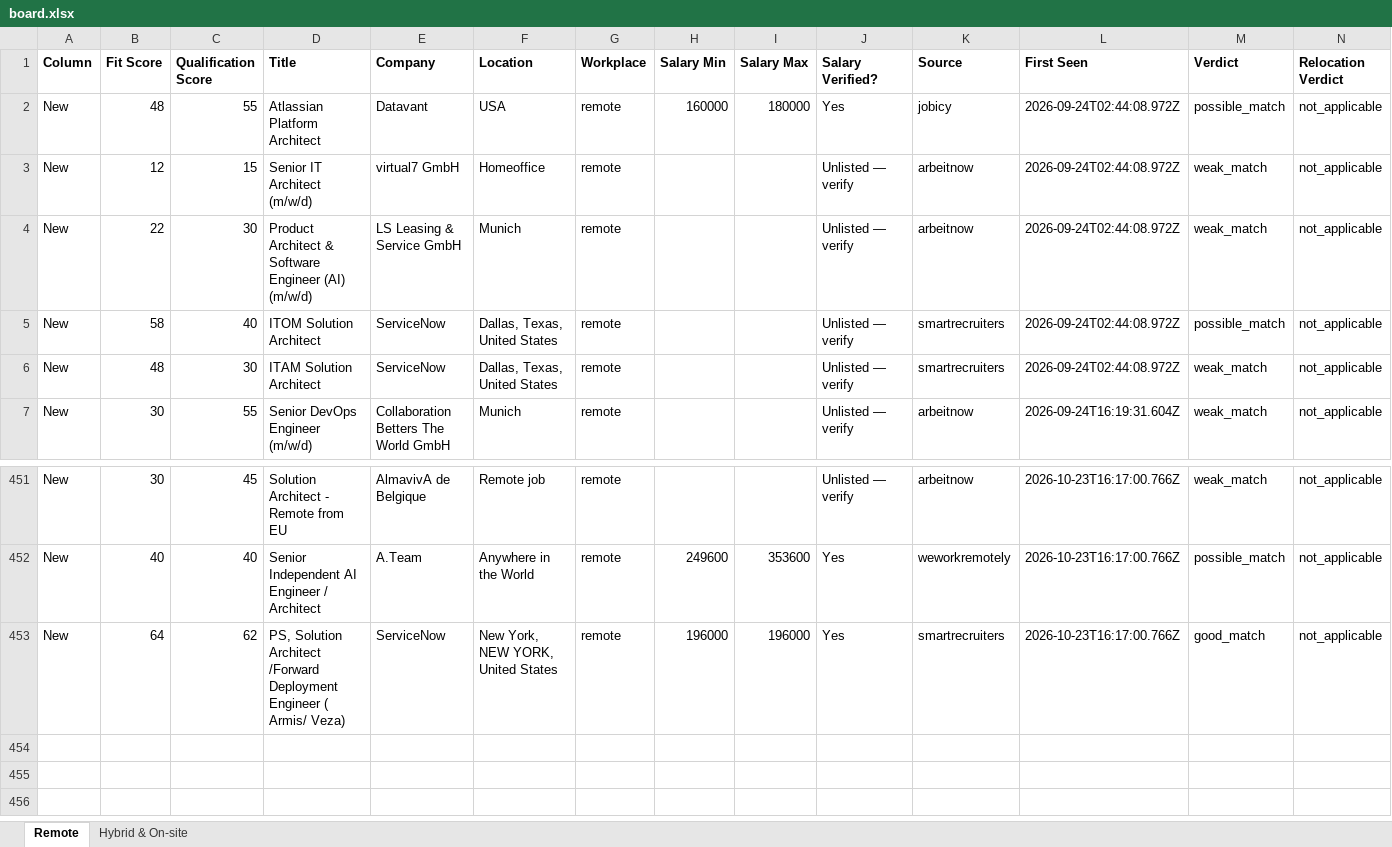
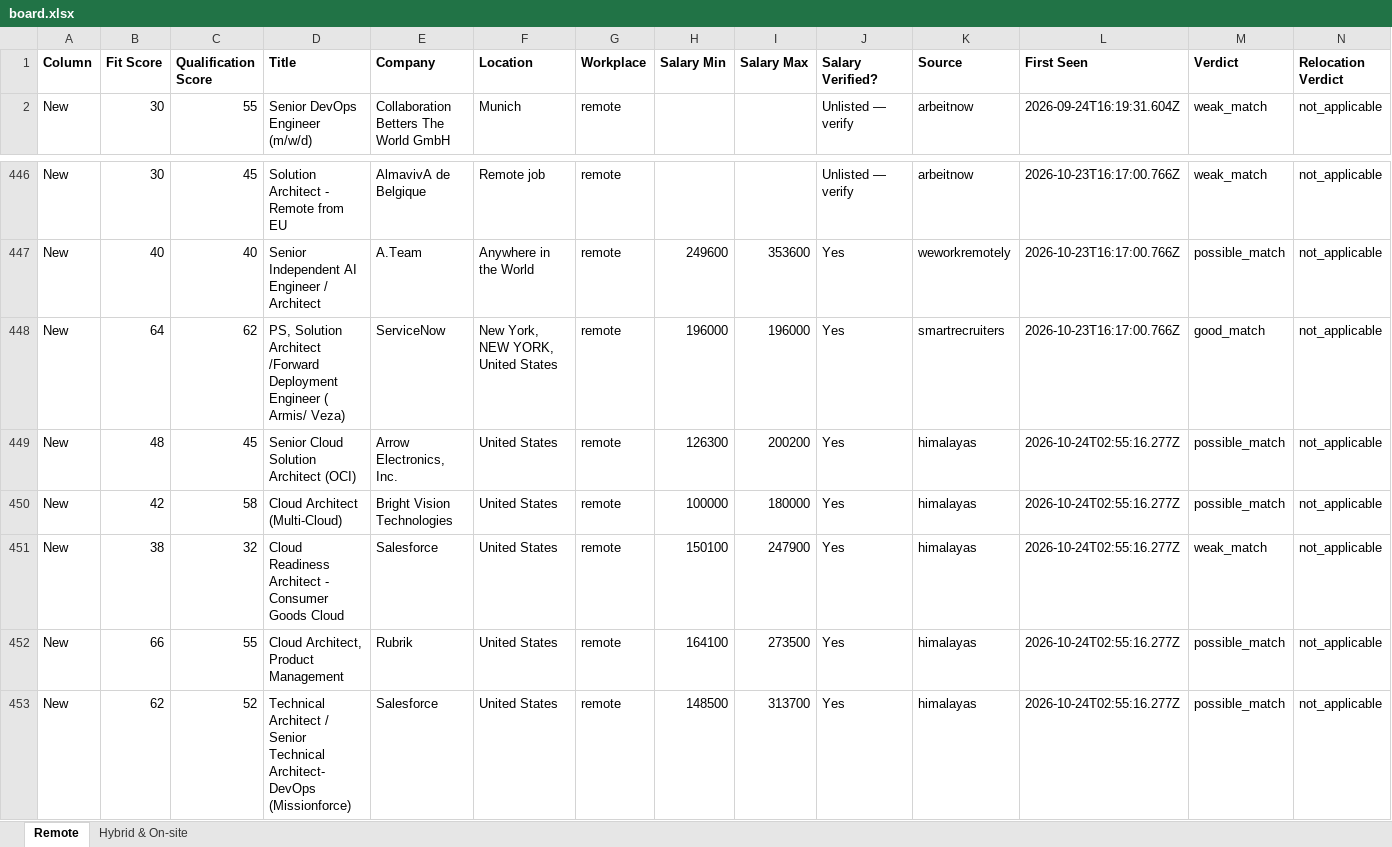
Before and after one commit to naijadamus/goodfela.com, an Excel workbook: hunt/board.xlsx, sheet Remote, drawn as a sheet; only a part is shown, gaps mark what is left out; values as stored, in another font and other column widths than the file's, no borders; removed rows and columns are numbered as before the commit, all else as after; rows hold the shown columns only; the diff names each change by its address in the sheet, - before the commit and + after, or states it on an @@ line.

```diff
--- a/hunt/board.xlsx (sheet Remote)
+++ b/hunt/board.xlsx (sheet Remote)
-row 2: New | 48 | 55 | Atlassian Platform Architect | Datavant | USA | remote | 160000 | 180000 | Yes | jobicy | 2026-09-24T02:44:08.972Z | possible_match | not_applicable
-row 3: New | 12 | 15 | Senior IT Architect (m/w/d) | virtual7 GmbH | Homeoffice | remote |  |  | Unlisted — verify | arbeitnow | 2026-09-24T02:44:08.972Z | weak_match | not_applicable
-row 4: New | 22 | 30 | Product Architect & Software Engineer (AI) (m/w/d) | LS Leasing & Service GmbH | Munich | remote |  |  | Unlisted — verify | arbeitnow | 2026-09-24T02:44:08.972Z | weak_match | not_applicable
-row 5: New | 58 | 40 | ITOM Solution Architect | ServiceNow | Dallas, Texas, United States | remote |  |  | Unlisted — verify | smartrecruiters | 2026-09-24T02:44:08.972Z | possible_match | not_applicable
-row 6: New | 48 | 30 | ITAM Solution Architect | ServiceNow | Dallas, Texas, United States | remote |  |  | Unlisted — verify | smartrecruiters | 2026-09-24T02:44:08.972Z | weak_match | not_applicable
+row 449: New | 48 | 45 | Senior Cloud Solution Architect (OCI) | Arrow Electronics, Inc. | United States | remote | 126300 | 200200 | Yes | himalayas | 2026-10-24T02:55:16.277Z | possible_match | not_applicable
+row 450: New | 42 | 58 | Cloud Architect (Multi-Cloud) | Bright Vision Technologies | United States | remote | 100000 | 180000 | Yes | himalayas | 2026-10-24T02:55:16.277Z | possible_match | not_applicable
+row 451: New | 38 | 32 | Cloud Readiness Architect - Consumer Goods Cloud | Salesforce | United States | remote | 150100 | 247900 | Yes | himalayas | 2026-10-24T02:55:16.277Z | weak_match | not_applicable
+row 452: New | 66 | 55 | Cloud Architect, Product Management | Rubrik | United States | remote | 164100 | 273500 | Yes | himalayas | 2026-10-24T02:55:16.277Z | possible_match | not_applicable
+row 453: New | 62 | 52 | Technical Architect / Senior Technical Architect- DevOps (Missionforce) | Salesforce | United States | remote | 148500 | 313700 | Yes | himalayas | 2026-10-24T02:55:16.277Z | possible_match | not_applicable
```
Also changed, not shown: sheet Hybrid & On-site, 1 other file.
